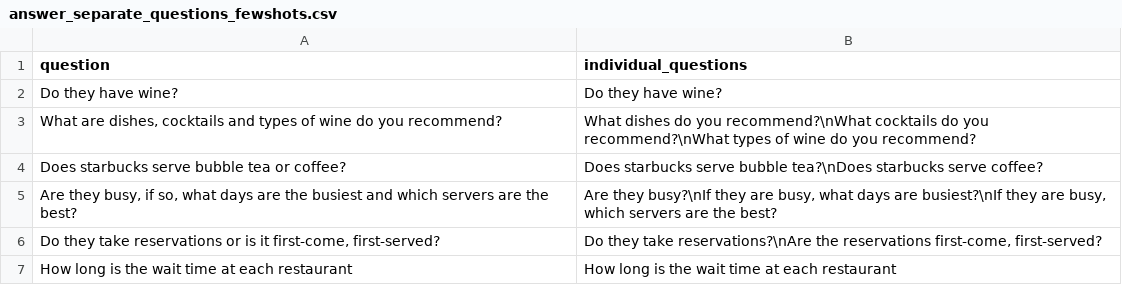
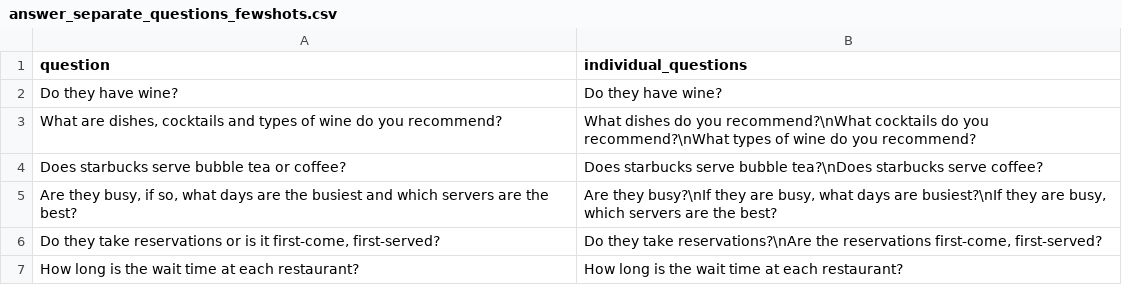
Before and after one commit to D3Mlab/llm-convrec, a CSV file: domain_specific/configs/restaurant_configs/answer_separate_questions_fewshots.csv, drawn as a sheet.

Commit message:
remove unnecessary quotes and space from separate question few shots

```diff
--- a/domain_specific/configs/restaurant_configs/answer_separate_questions_fewshots.csv
+++ b/domain_specific/configs/restaurant_configs/answer_separate_questions_fewshots.csv
@@ -6,2 +6,2 @@ Does starbucks serve bubble tea or coffee?,Does starbucks serve bubble tea?\nDoe
 "Do they take reservations or is it first-come, first-served?","Do they take reservations?\nAre the reservations first-come, first-served?"
-"How long is the wait time at each restaurant", "How long is the wait time at each restaurant"
+How long is the wait time at each restaurant?,How long is the wait time at each restaurant?
```
Also changed, not shown: 1 other file.
